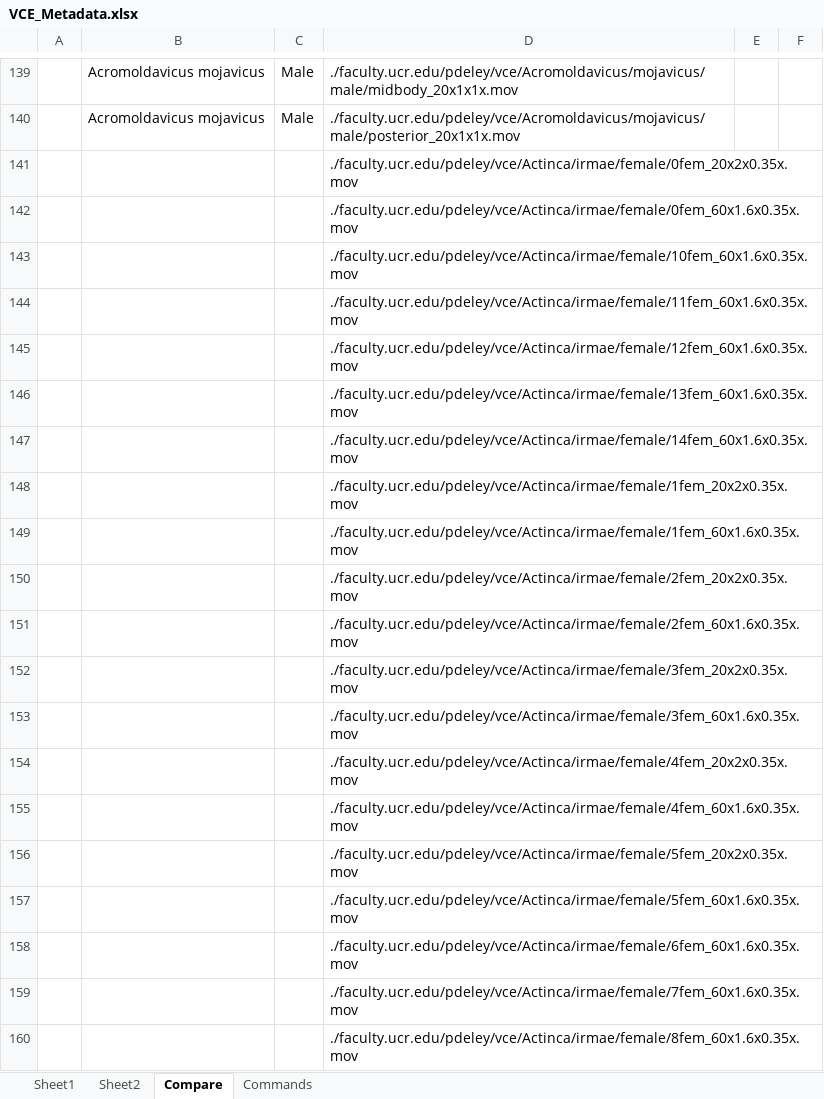
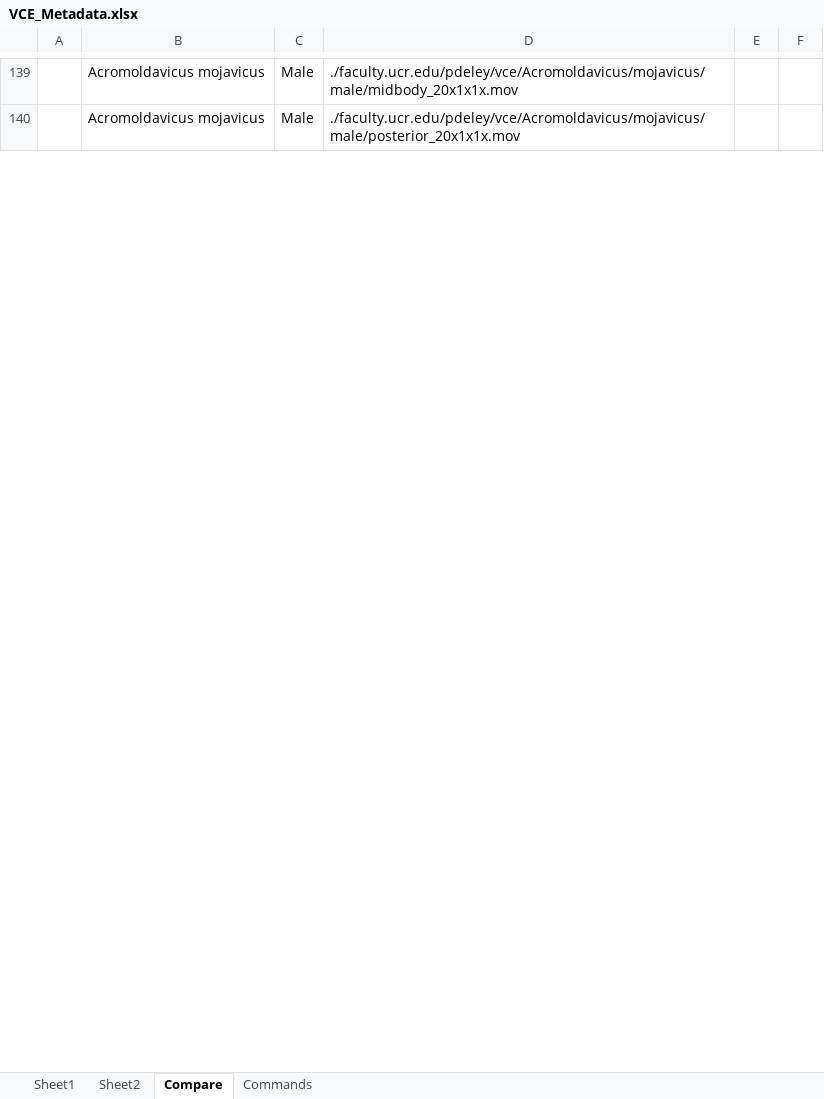
Before and after one commit to nemalogic/nemalogic.github.io, an Excel workbook: Taxonomy/VCE2/VCE_Metadata.xlsx, sheet Compare, drawn as a sheet; only a part is shown, gaps mark what is left out; values as stored, in another font and other column widths than the file's, no borders; removed rows and columns are numbered as before the commit, all else as after; the diff covers the shown part only; the diff names each change by its address in the sheet, - before the commit and + after, or states it on an @@ line.

```diff
--- a/Taxonomy/VCE2/VCE_Metadata.xlsx (sheet Compare)
+++ b/Taxonomy/VCE2/VCE_Metadata.xlsx (sheet Compare)
-row 141:  |  |  | ./faculty.ucr.edu/pdeley/vce/Actinca/irmae/female/0fem_20x2x0.35x.mov
-row 142:  |  |  | ./faculty.ucr.edu/pdeley/vce/Actinca/irmae/female/0fem_60x1.6x0.35x.mov
-row 143:  |  |  | ./faculty.ucr.edu/pdeley/vce/Actinca/irmae/female/10fem_60x1.6x0.35x.mov
-row 144:  |  |  | ./faculty.ucr.edu/pdeley/vce/Actinca/irmae/female/11fem_60x1.6x0.35x.mov
-row 145:  |  |  | ./faculty.ucr.edu/pdeley/vce/Actinca/irmae/female/12fem_60x1.6x0.35x.mov
-row 146:  |  |  | ./faculty.ucr.edu/pdeley/vce/Actinca/irmae/female/13fem_60x1.6x0.35x.mov
-row 147:  |  |  | ./faculty.ucr.edu/pdeley/vce/Actinca/irmae/female/14fem_60x1.6x0.35x.mov
-row 148:  |  |  | ./faculty.ucr.edu/pdeley/vce/Actinca/irmae/female/1fem_20x2x0.35x.mov
-row 149:  |  |  | ./faculty.ucr.edu/pdeley/vce/Actinca/irmae/female/1fem_60x1.6x0.35x.mov
-row 150:  |  |  | ./faculty.ucr.edu/pdeley/vce/Actinca/irmae/female/2fem_20x2x0.35x.mov
-row 151:  |  |  | ./faculty.ucr.edu/pdeley/vce/Actinca/irmae/female/2fem_60x1.6x0.35x.mov
-row 152:  |  |  | ./faculty.ucr.edu/pdeley/vce/Actinca/irmae/female/3fem_20x2x0.35x.mov
-row 153:  |  |  | ./faculty.ucr.edu/pdeley/vce/Actinca/irmae/female/3fem_60x1.6x0.35x.mov
-row 154:  |  |  | ./faculty.ucr.edu/pdeley/vce/Actinca/irmae/female/4fem_20x2x0.35x.mov
-row 155:  |  |  | ./faculty.ucr.edu/pdeley/vce/Actinca/irmae/female/4fem_60x1.6x0.35x.mov
-row 156:  |  |  | ./faculty.ucr.edu/pdeley/vce/Actinca/irmae/female/5fem_20x2x0.35x.mov
-row 157:  |  |  | ./faculty.ucr.edu/pdeley/vce/Actinca/irmae/female/5fem_60x1.6x0.35x.mov
-row 158:  |  |  | ./faculty.ucr.edu/pdeley/vce/Actinca/irmae/female/6fem_60x1.6x0.35x.mov
-row 159:  |  |  | ./faculty.ucr.edu/pdeley/vce/Actinca/irmae/female/7fem_60x1.6x0.35x.mov
-row 160:  |  |  | ./faculty.ucr.edu/pdeley/vce/Actinca/irmae/female/8fem_60x1.6x0.35x.mov
```
Also changed, not shown: 29 added rows and 9 removed rows elsewhere in this sheet, 2 other files.
